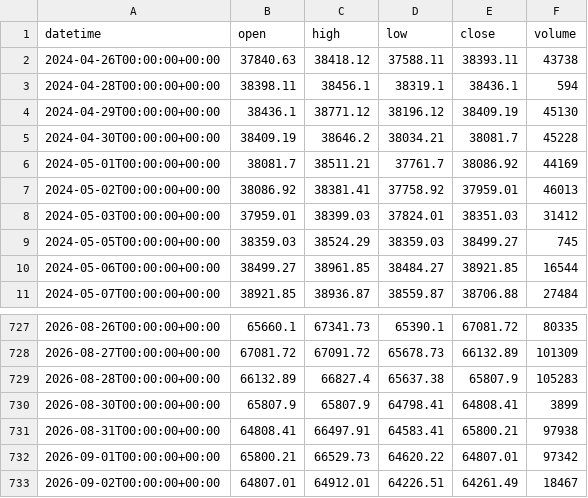
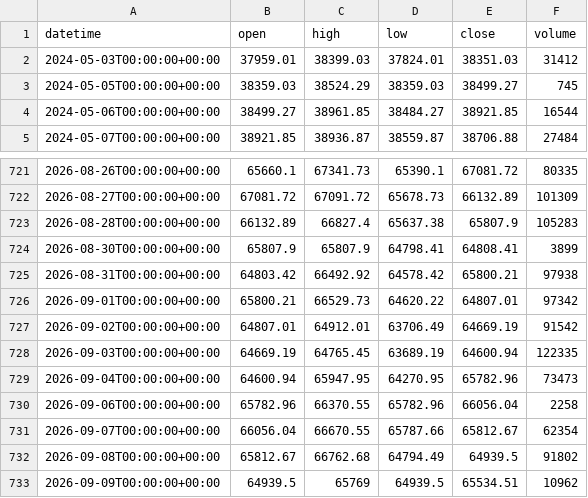
Before and after one commit to getdata-finance/jpn225-1d-ohlcv-index-historical-data, a CSV file: JPN225_1d.csv, drawn as a sheet; only a part is shown, gaps mark what is left out.

```diff
--- a/JPN225_1d.csv
+++ b/JPN225_1d.csv
@@ -1,8 +1,2 @@
 datetime,open,high,low,close,volume
-2024-04-26T00:00:00+00:00,37840.63,38418.12,37588.11,38393.11,43738
-2024-04-28T00:00:00+00:00,38398.11,38456.1,38319.1,38436.1,594
-2024-04-29T00:00:00+00:00,38436.1,38771.12,38196.12,38409.19,45130
-2024-04-30T00:00:00+00:00,38409.19,38646.2,38034.21,38081.7,45228
-2024-05-01T00:00:00+00:00,38081.7,38511.21,37761.7,38086.92,44169
-2024-05-02T00:00:00+00:00,38086.92,38381.41,37758.92,37959.01,46013
 2024-05-03T00:00:00+00:00,37959.01,38399.03,37824.01,38351.03,31412
@@ -730,4 +724,10 @@ datetime,open,high,low,close,volume
 2026-08-30T00:00:00+00:00,65807.9,65807.9,64798.41,64808.41,3899
-2026-08-31T00:00:00+00:00,64808.41,66497.91,64583.41,65800.21,97938
+2026-08-31T00:00:00+00:00,64803.42,66492.92,64578.42,65800.21,97938
 2026-09-01T00:00:00+00:00,65800.21,66529.73,64620.22,64807.01,97342
-2026-09-02T00:00:00+00:00,64807.01,64912.01,64226.51,64261.49,18467
+2026-09-02T00:00:00+00:00,64807.01,64912.01,63706.49,64669.19,91542
+2026-09-03T00:00:00+00:00,64669.19,64765.45,63689.19,64600.94,122335
+2026-09-04T00:00:00+00:00,64600.94,65947.95,64270.95,65782.96,73473
+2026-09-06T00:00:00+00:00,65782.96,66370.55,65782.96,66056.04,2258
+2026-09-07T00:00:00+00:00,66056.04,66670.55,65787.66,65812.67,62354
+2026-09-08T00:00:00+00:00,65812.67,66762.68,64794.49,64939.5,91802
+2026-09-09T00:00:00+00:00,64939.5,65769,64939.5,65534.51,10962
```
Also changed, not shown: 1 other file.
